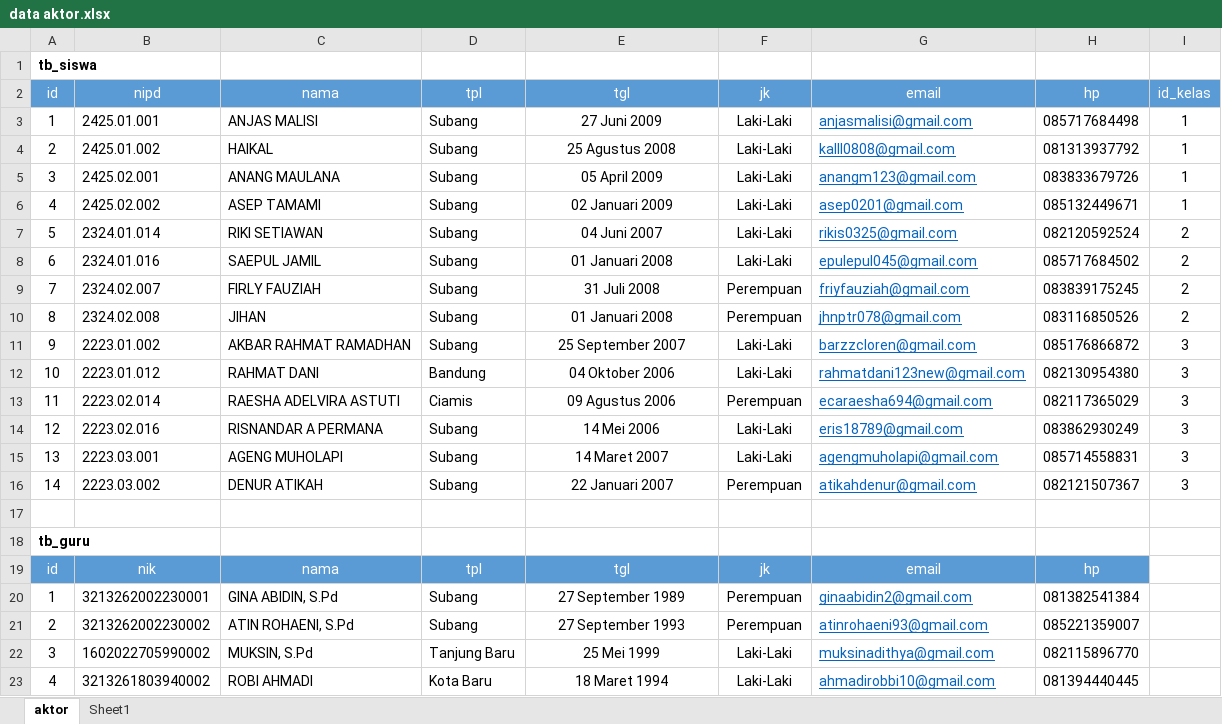
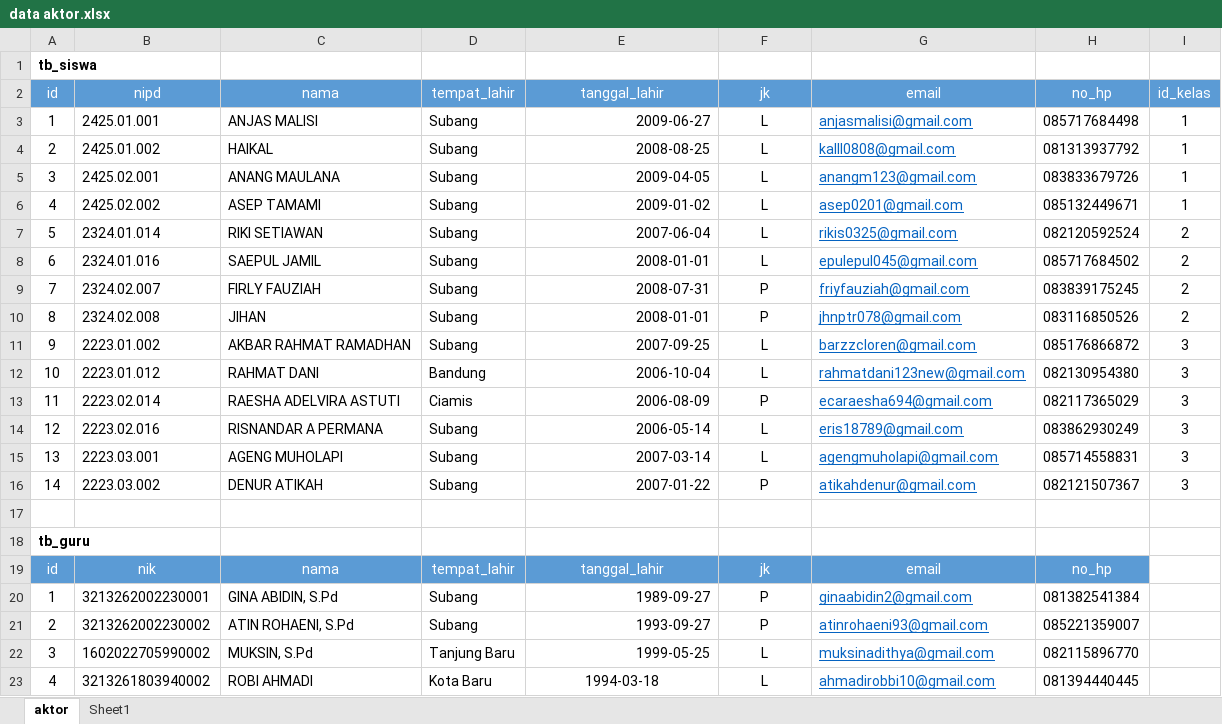
Before and after one commit to Hilman023/SIAKES, an Excel workbook: analisa/data aktor.xlsx, sheet aktor, drawn as a sheet; only a part is shown; values as stored, in another font and other column widths than the file's, no borders; the diff names each change by its address in the sheet, - before the commit and + after, or states it on an @@ line.

Commit message:
fix template data aktor

```diff
--- a/analisa/data aktor.xlsx (sheet aktor)
+++ b/analisa/data aktor.xlsx (sheet aktor)
-D2: tpl
+D2: tempat_lahir
-E2: tgl
+E2: tanggal_lahir
-H2: hp
+H2: no_hp
-E3 (tanggal_lahir): 27 Juni 2009
+E3 (tanggal_lahir): 2009-06-27
-E3:E16 alignment: center
+E3:E16 alignment: right
-F3:F8 (jk): Laki-Laki
+F3:F8 (jk): L
-E4 (tanggal_lahir): 25 Agustus 2008
+E4 (tanggal_lahir): 2008-08-25
-E5 (tanggal_lahir): 05 April 2009
+E5 (tanggal_lahir): 2009-04-05
-E6 (tanggal_lahir): 02 Januari 2009
+E6 (tanggal_lahir): 2009-01-02
-E7 (tanggal_lahir): 04 Juni 2007
+E7 (tanggal_lahir): 2007-06-04
-E8 (tanggal_lahir): 01 Januari 2008
+E8 (tanggal_lahir): 2008-01-01
-E9 (tanggal_lahir): 31 Juli 2008
+E9 (tanggal_lahir): 2008-07-31
-F9:F10 (jk): Perempuan
+F9:F10 (jk): P
-E10 (tanggal_lahir): 01 Januari 2008
+E10 (tanggal_lahir): 2008-01-01
-E11 (tanggal_lahir): 25 September 2007
+E11 (tanggal_lahir): 2007-09-25
-F11:F12 (jk): Laki-Laki
+F11:F12 (jk): L
-E12 (tanggal_lahir): 04 Oktober 2006
+E12 (tanggal_lahir): 2006-10-04
-E13 (tanggal_lahir): 09 Agustus 2006
+E13 (tanggal_lahir): 2006-08-09
-F13 (jk): Perempuan
+F13 (jk): P
-E14 (tanggal_lahir): 14 Mei 2006
+E14 (tanggal_lahir): 2006-05-14
-F14:F15 (jk): Laki-Laki
+F14:F15 (jk): L
-E15 (tanggal_lahir): 14 Maret 2007
+E15 (tanggal_lahir): 2007-03-14
-E16 (tanggal_lahir): 22 Januari 2007
+E16 (tanggal_lahir): 2007-01-22
-F16 (jk): Perempuan
+F16 (jk): P
-D19 (tempat_lahir): tpl
+D19 (tempat_lahir): tempat_lahir
-E19 (tanggal_lahir): tgl
+E19 (tanggal_lahir): tanggal_lahir
-H19 (no_hp): hp
+H19 (no_hp): no_hp
-E20 (tanggal_lahir): 27 September 1989
+E20 (tanggal_lahir): 1989-09-27
-E20:E22 alignment: center
+E20:E22 alignment: right
-F20:F21 (jk): Perempuan
+F20:F21 (jk): P
-E21 (tanggal_lahir): 27 September 1993
+E21 (tanggal_lahir): 1993-09-27
-E22 (tanggal_lahir): 25 Mei 1999
+E22 (tanggal_lahir): 1999-05-25
-F22:F23 (jk): Laki-Laki
+F22:F23 (jk): L
-E23 (tanggal_lahir): 18 Maret 1994
+E23 (tanggal_lahir): 1994-03-18
```
